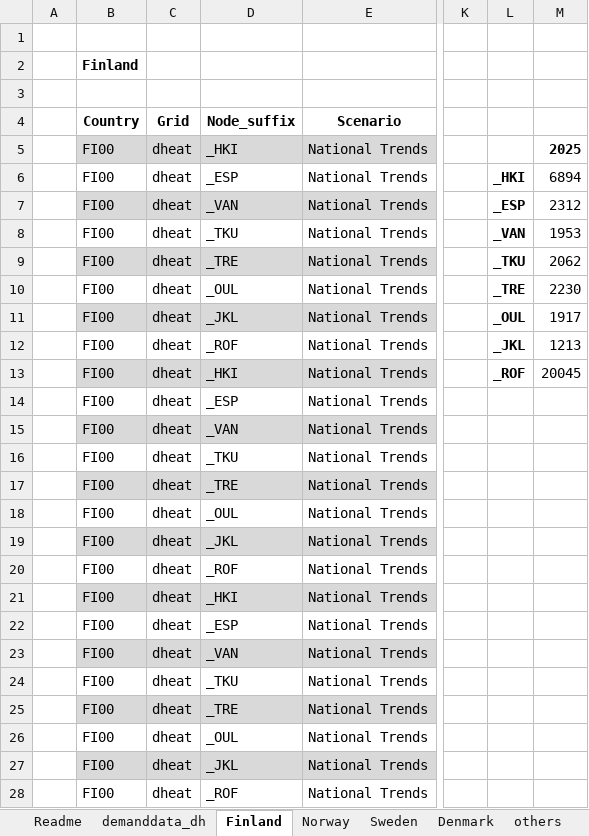
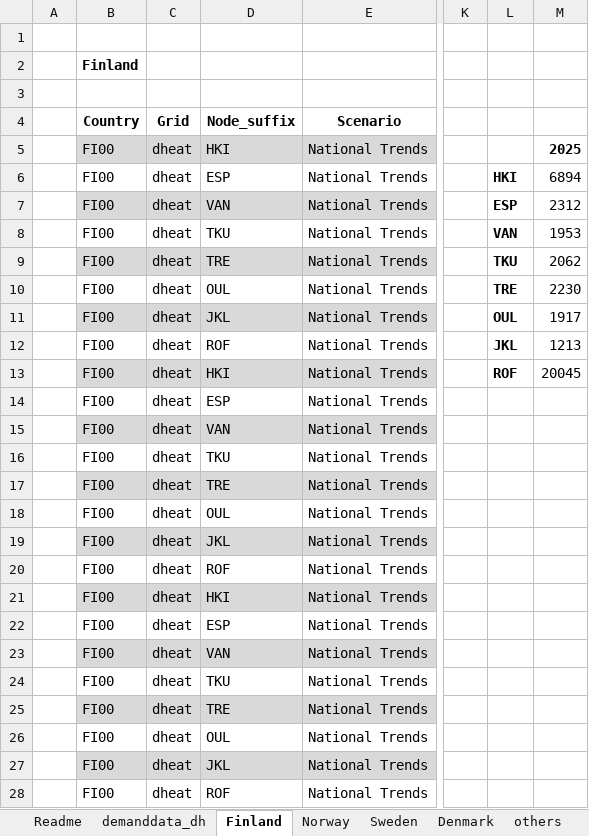
Before and after one commit to vttresearch/north_european_model, an Excel workbook: src_files/data_files/demanddata_DH_own_projection.xlsx, sheet Finland, drawn as a sheet; only a part is shown, gaps mark what is left out; values as stored, in another font and other column widths than the file's, no borders; charts and pictures not drawn; the diff covers the shown part only; the diff names each change by its address in the sheet, - before the commit and + after, or states it on an @@ line.

```diff
--- a/src_files/data_files/demanddata_DH_own_projection.xlsx (sheet Finland)
+++ b/src_files/data_files/demanddata_DH_own_projection.xlsx (sheet Finland)
-D5: _HKI
+D5: HKI
-D6: _ESP
+D6: ESP
-L6: _HKI
+L6: HKI
-D7: _VAN
+D7: VAN
-L7: _ESP
+L7: ESP
-D8: _TKU
+D8: TKU
-L8: _VAN
+L8: VAN
-D9: _TRE
+D9: TRE
-L9: _TKU
+L9: TKU
-D10: _OUL
+D10: OUL
-L10: _TRE
+L10: TRE
-D11: _JKL
+D11: JKL
-L11: _OUL
+L11: OUL
-D12: _ROF
+D12: ROF
-L12: _JKL
+L12: JKL
-D13: _HKI
+D13: HKI
-L13: _ROF
+L13: ROF
-D14: _ESP
+D14: ESP
-D15: _VAN
+D15: VAN
-D16: _TKU
+D16: TKU
-D17: _TRE
+D17: TRE
-D18: _OUL
+D18: OUL
-D19: _JKL
+D19: JKL
-D20: _ROF
+D20: ROF
-D21: _HKI
+D21: HKI
-D22: _ESP
+D22: ESP
-D23: _VAN
+D23: VAN
-D24: _TKU
+D24: TKU
-D25: _TRE
+D25: TRE
-D26: _OUL
+D26: OUL
-D27: _JKL
+D27: JKL
-D28: _ROF
+D28: ROF
```
Also changed, not shown: 48 edited cells elsewhere in this sheet, sheet demanddata_dh, src_files/data_files/fueldata_maf2020.xlsx, src_files/data_files/unitdata_TYNDP-2020.xlsx, 8 other files.
